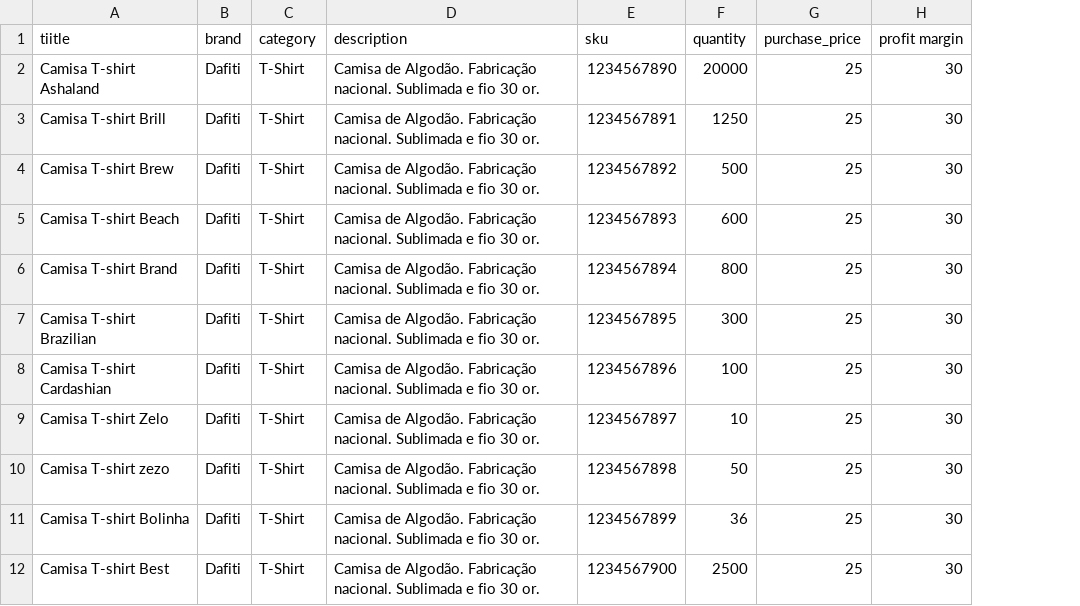
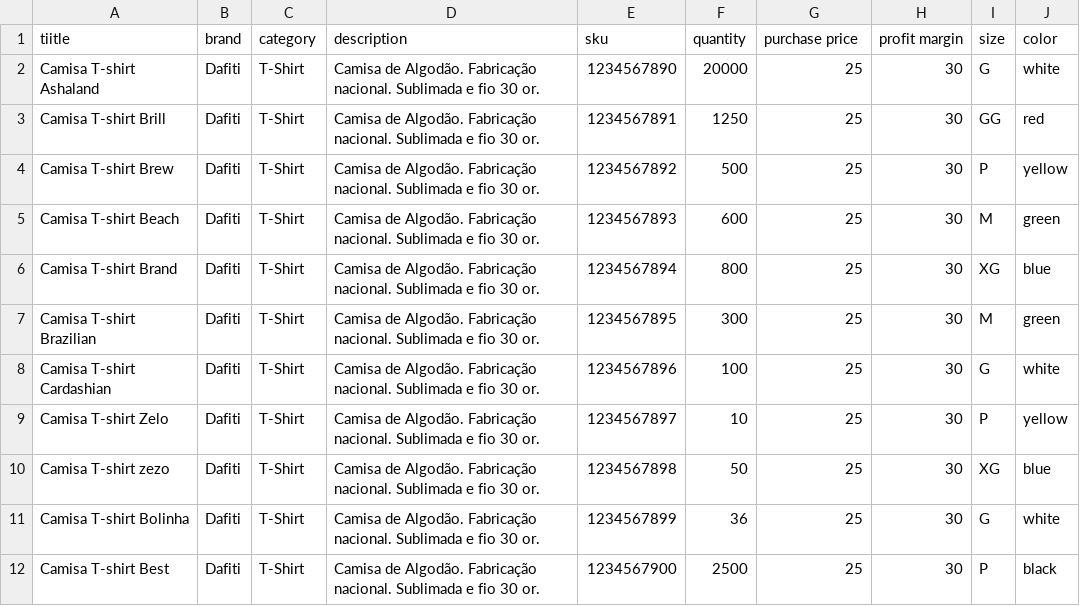
Before and after one commit to Rafael-Sampaio-Pereira/raphasstore, a CSV file: utils/tshirts_workload.csv, drawn as a sheet; only a part is shown; the diff names each change by its address in the sheet, - before the commit and + after, or states it on an @@ line.

Commit message:
[cod] Adding size and colors specs to the inventory model

```diff
--- a/utils/tshirts_workload.csv
+++ b/utils/tshirts_workload.csv
+column I (size), rows 2-12: G | GG | P | M | XG | M | G | P | XG | G | P
+column J (color), rows 2-12: white | red | yellow | green | blue | green | white | yellow | blue | white | black
-G1: purchase_price
+G1: purchase price
```
Also changed, not shown: 6 other files.
